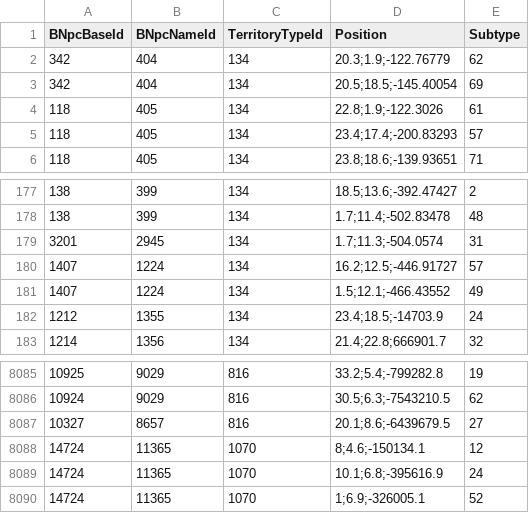
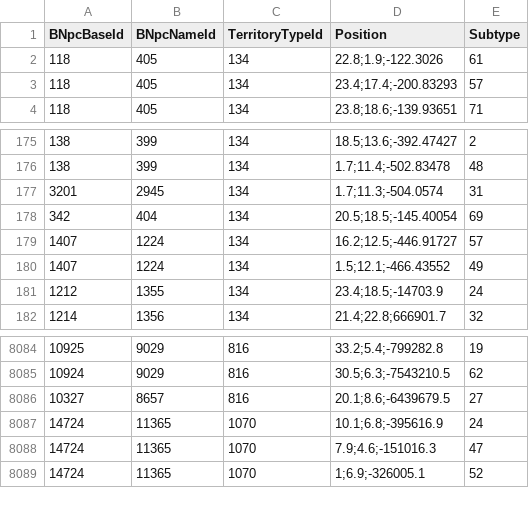
Before and after one commit to Critical-Impact/LuminaSupplemental, a CSV file: src/LuminaSupplemental.Excel/Generated/MobSpawn.csv, drawn as a sheet; only a part is shown, gaps mark what is left out.

```diff
--- a/src/LuminaSupplemental.Excel/Generated/MobSpawn.csv
+++ b/src/LuminaSupplemental.Excel/Generated/MobSpawn.csv
@@ -1,4 +1,2 @@
 BNpcBaseId,BNpcNameId,TerritoryTypeId,Position,Subtype
-342,404,134,20.3;1.9;-122.76779,62
-342,404,134,20.5;18.5;-145.40054,69
 118,405,134,22.8;1.9;-122.3026,61
@@ -179,2 +177,3 @@ BNpcBaseId,BNpcNameId,TerritoryTypeId,Position,Subtype
 3201,2945,134,1.7;11.3;-504.0574,31
+342,404,134,20.5;18.5;-145.40054,69
 1407,1224,134,16.2;12.5;-446.91727,57
@@ -8087,4 +8086,4 @@ BNpcBaseId,BNpcNameId,TerritoryTypeId,Position,Subtype
 10327,8657,816,20.1;8.6;-6439679.5,27
-14724,11365,1070,8;4.6;-150134.1,12
 14724,11365,1070,10.1;6.8;-395616.9,24
+14724,11365,1070,7.9;4.6;-151016.3,47
 14724,11365,1070,1;6.9;-326005.1,52
```
Also changed, not shown: src/LuminaSupplemental.Excel/Generated/SubmarineDrop.csv, src/LuminaSupplemental.Excel/Generated/SubmarineUnlock.csv.
